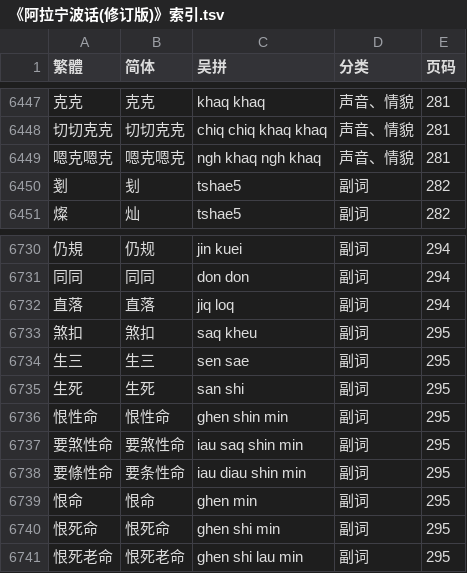
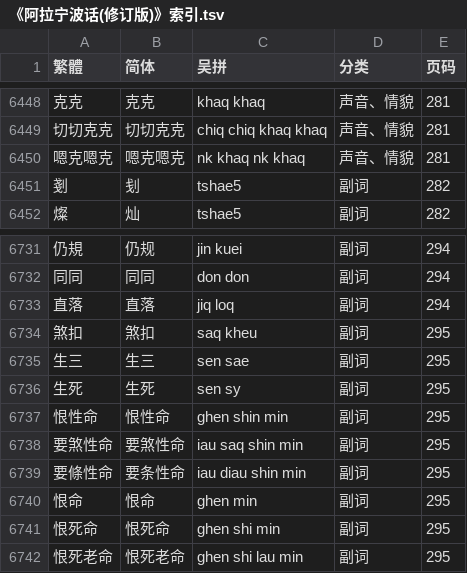
Before and after one commit to ionkaon/data, a TSV file: 《阿拉宁波话(修订版)》索引.tsv, drawn as a sheet; only a part is shown, gaps mark what is left out; the diff covers the shown part only.

```diff
--- a/《阿拉宁波话(修订版)》索引.tsv
+++ b/《阿拉宁波话(修订版)》索引.tsv
@@ -6448,3 +6449,3 @@
 切切克克	切切克克	chiq chiq khaq khaq	声音、情貌	281
-嗯克嗯克	嗯克嗯克	ngh khaq ngh khaq	声音、情貌	281
+嗯克嗯克	嗯克嗯克	nk khaq nk khaq	声音、情貌	281
 剗	刬	tshae5	副词	282
@@ -6734,3 +6735,3 @@
 生三	生三	sen sae	副词	295
-生死	生死	san shi	副词	295
+生死	生死	sen sy	副词	295
 恨性命	恨性命	ghen shin min	副词	295
```
Also changed, not shown: 1 added row and 6 edited cells elsewhere in this file, 《寧波方言詞典》詞條.tsv, 2 other files.
